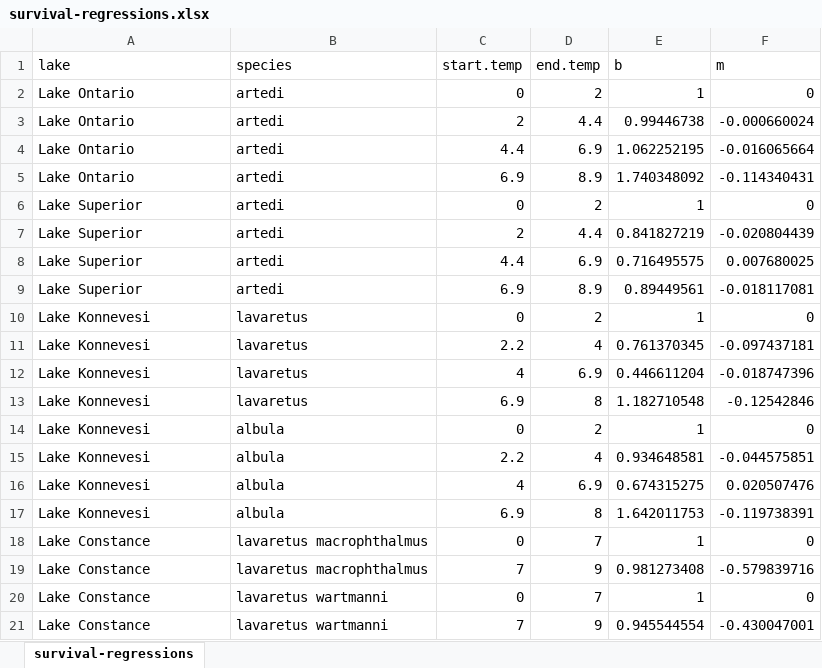
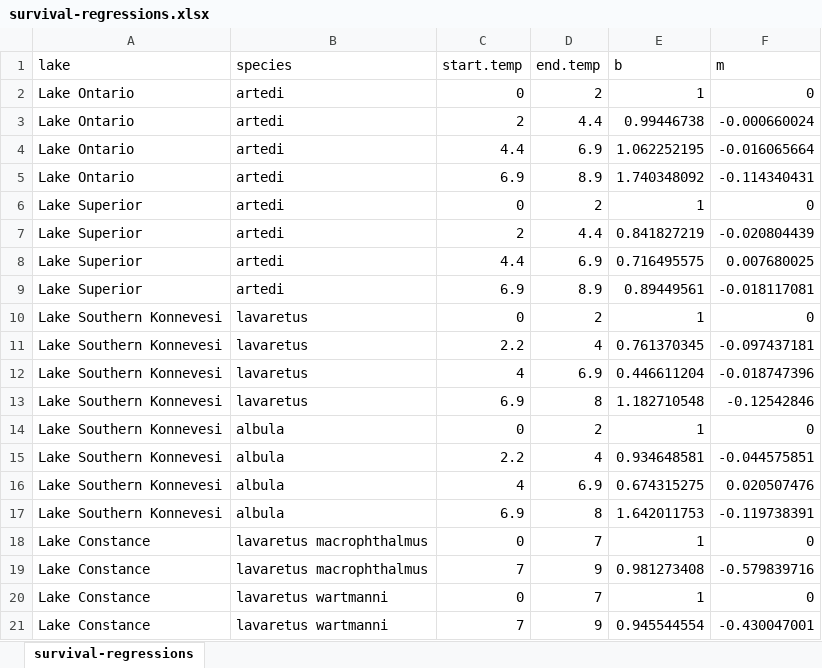
Before and after one commit to taylorstewart/Stewart-et-al-2024---Coregonine-Embryo-Modeling, an Excel workbook: data/survival-regressions.xlsx, sheet survival-regressions, drawn as a sheet; only a part is shown; values as stored, in another font and other column widths than the file's, no borders; the diff names each change by its address in the sheet, - before the commit and + after, or states it on an @@ line.

```diff
--- a/data/survival-regressions.xlsx (sheet survival-regressions)
+++ b/data/survival-regressions.xlsx (sheet survival-regressions)
-A10:A17 (lake): Lake Konnevesi
+A10:A17 (lake): Lake Southern Konnevesi
```
Also changed, not shown: data/lake-annecy/lake-annecy-hatching.xlsx, data/lake-annecy/lake-annecy-temperature.xlsx, 19 other files.
